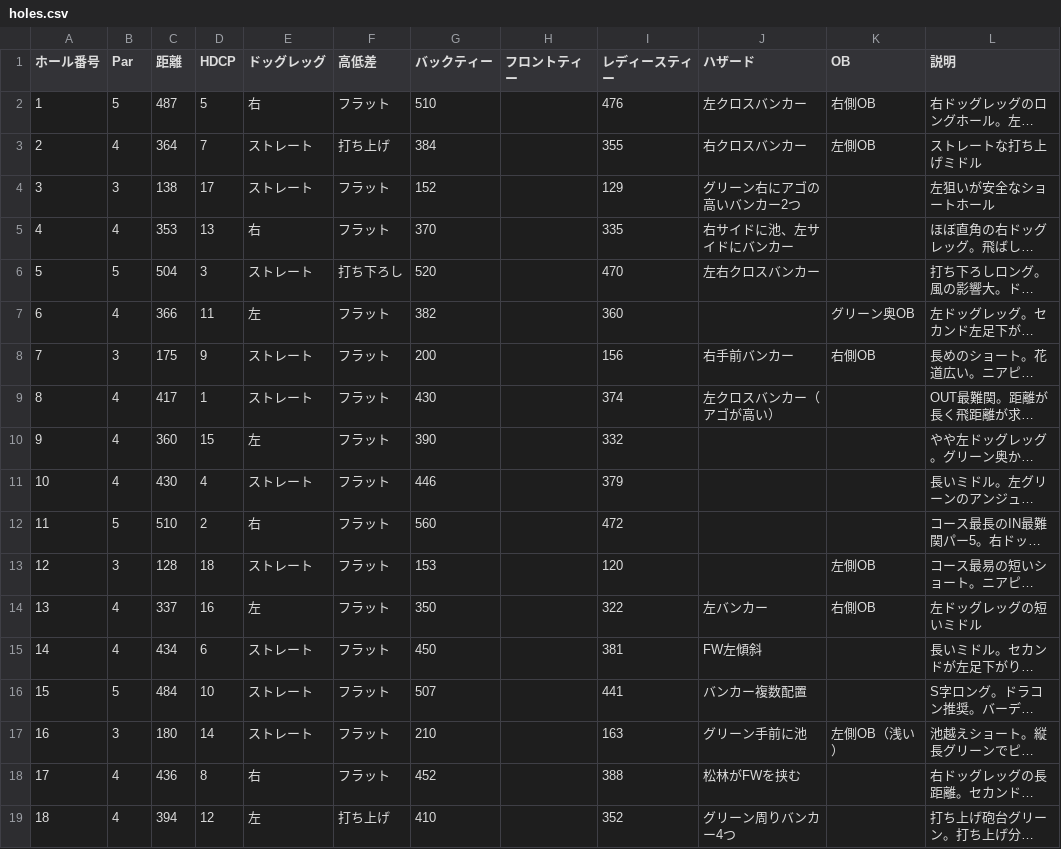
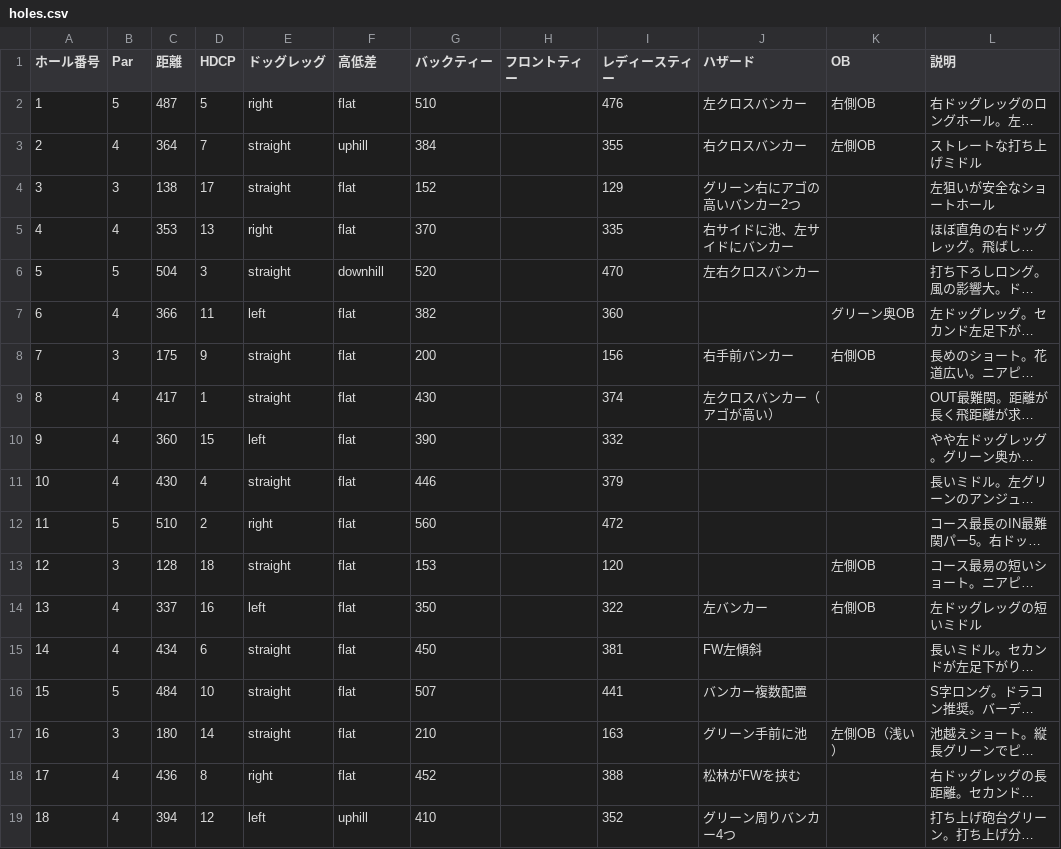
Before and after one commit to dobocreate/golf-assistant, a CSV file: public/courses/ube72-mannenike-west/holes.csv, drawn as a sheet; long unchanged cells end in …; the diff names each change by its address in the sheet, - before the commit and + after, or states it on an @@ line.

```diff
--- a/public/courses/ube72-mannenike-west/holes.csv
+++ b/public/courses/ube72-mannenike-west/holes.csv
-E2 (ドッグレッグ): 右
+E2 (ドッグレッグ): right
-F2 (高低差): フラット
+F2 (高低差): flat
-E3:E4 (ドッグレッグ): ストレート
+E3:E4 (ドッグレッグ): straight
-F3 (高低差): 打ち上げ
+F3 (高低差): uphill
-F4:F5 (高低差): フラット
+F4:F5 (高低差): flat
-E5 (ドッグレッグ): 右
+E5 (ドッグレッグ): right
-E6 (ドッグレッグ): ストレート
+E6 (ドッグレッグ): straight
-F6 (高低差): 打ち下ろし
+F6 (高低差): downhill
-E7 (ドッグレッグ): 左
+E7 (ドッグレッグ): left
-F7:F18 (高低差): フラット
+F7:F18 (高低差): flat
-E8:E9 (ドッグレッグ): ストレート
+E8:E9 (ドッグレッグ): straight
-E10 (ドッグレッグ): 左
+E10 (ドッグレッグ): left
-E11 (ドッグレッグ): ストレート
+E11 (ドッグレッグ): straight
-E12 (ドッグレッグ): 右
+E12 (ドッグレッグ): right
-E13 (ドッグレッグ): ストレート
+E13 (ドッグレッグ): straight
-E14 (ドッグレッグ): 左
+E14 (ドッグレッグ): left
-E15:E17 (ドッグレッグ): ストレート
+E15:E17 (ドッグレッグ): straight
-E18 (ドッグレッグ): 右
+E18 (ドッグレッグ): right
-E19 (ドッグレッグ): 左
+E19 (ドッグレッグ): left
-F19 (高低差): 打ち上げ
+F19 (高低差): uphill
```
Also changed, not shown: public/courses/aki-cc/holes.csv, public/courses/ube72-ajisu/holes.csv, 1 other file.
